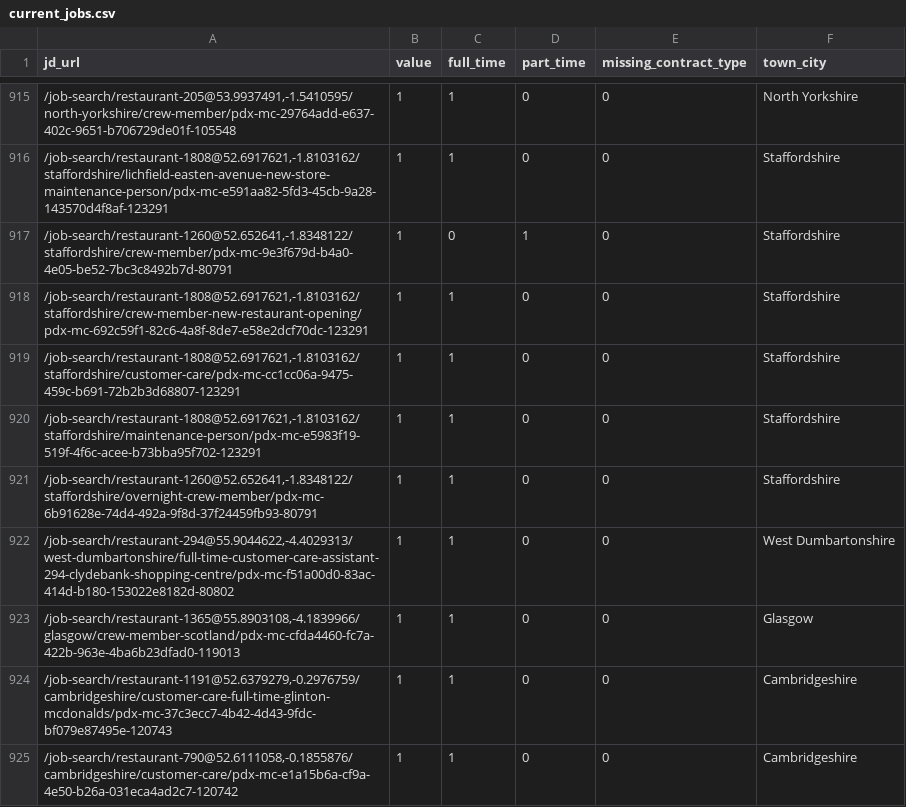
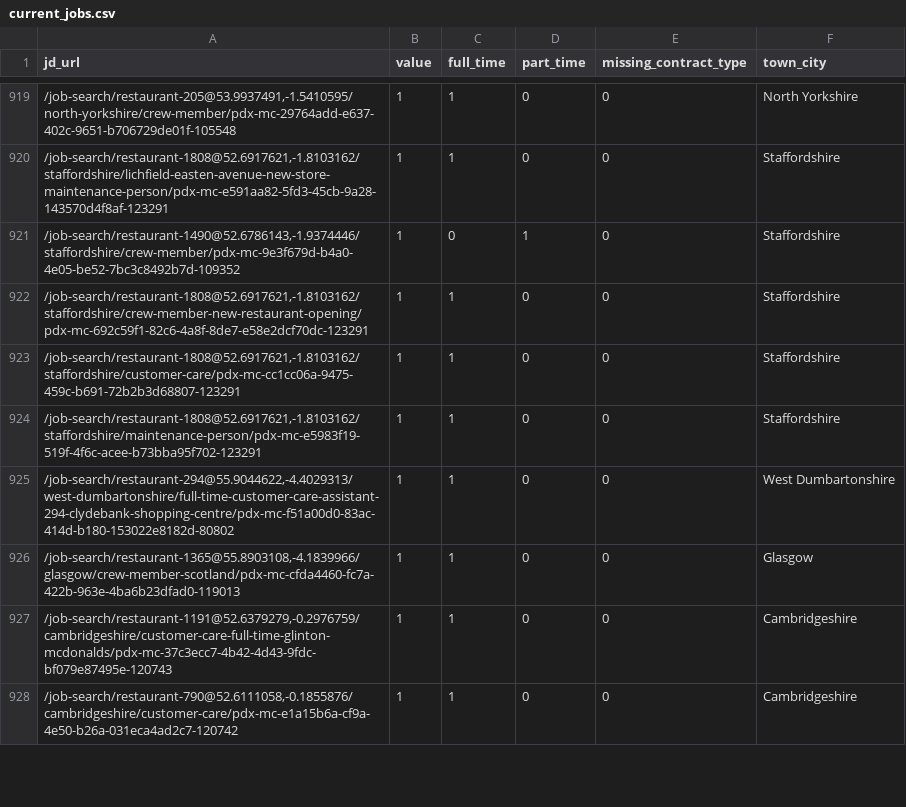
Before and after one commit to aaronisaacs-glitch/mcdonalds-job-tracker, a CSV file: current_jobs.csv, drawn as a sheet; only a part is shown, gaps mark what is left out; the diff covers the shown part only.

```diff
--- a/current_jobs.csv
+++ b/current_jobs.csv
@@ -916,3 +920,3 @@ jd_url,value,full_time,part_time,missing_contract_type,town_city
 "/job-search/restaurant-1808@52.6917621,-1.8103162/staffordshire/lichfield-easten-avenue-new-store-maintenance-person/pdx-mc-e591aa82-5fd3-45cb-9a28-143570d4f8af-123291",1,1,0,0,Staffordshire
-"/job-search/restaurant-1260@52.652641,-1.8348122/staffordshire/crew-member/pdx-mc-9e3f679d-b4a0-4e05-be52-7bc3c8492b7d-80791",1,0,1,0,Staffordshire
+"/job-search/restaurant-1490@52.6786143,-1.9374446/staffordshire/crew-member/pdx-mc-9e3f679d-b4a0-4e05-be52-7bc3c8492b7d-109352",1,0,1,0,Staffordshire
 "/job-search/restaurant-1808@52.6917621,-1.8103162/staffordshire/crew-member-new-restaurant-opening/pdx-mc-692c59f1-82c6-4a8f-8de7-e58e2dcf70dc-123291",1,1,0,0,Staffordshire
@@ -920,3 +924,2 @@ jd_url,value,full_time,part_time,missing_contract_type,town_city
 "/job-search/restaurant-1808@52.6917621,-1.8103162/staffordshire/maintenance-person/pdx-mc-e5983f19-519f-4f6c-acee-b73bba95f702-123291",1,1,0,0,Staffordshire
-"/job-search/restaurant-1260@52.652641,-1.8348122/staffordshire/overnight-crew-member/pdx-mc-6b91628e-74d4-492a-9f8d-37f24459fb93-80791",1,1,0,0,Staffordshire
 "/job-search/restaurant-294@55.9044622,-4.4029313/west-dumbartonshire/full-time-customer-care-assistant-294-clydebank-shopping-centre/pdx-mc-f51a00d0-83ac-414d-b180-153022e8182d-80802",1,1,0,0,West Dumbartonshire
```
Also changed, not shown: 17 added rows and 12 removed rows elsewhere in this file, job_counts.csv.
